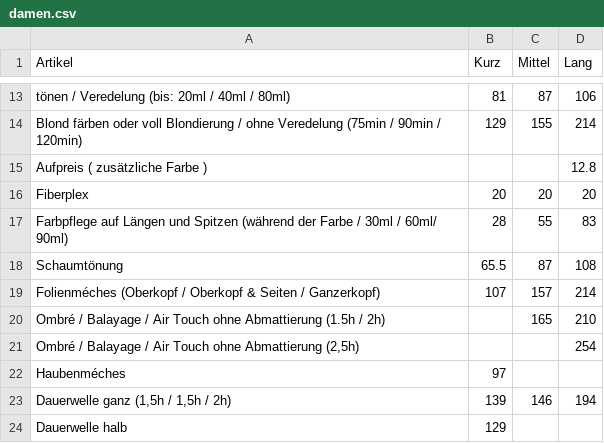
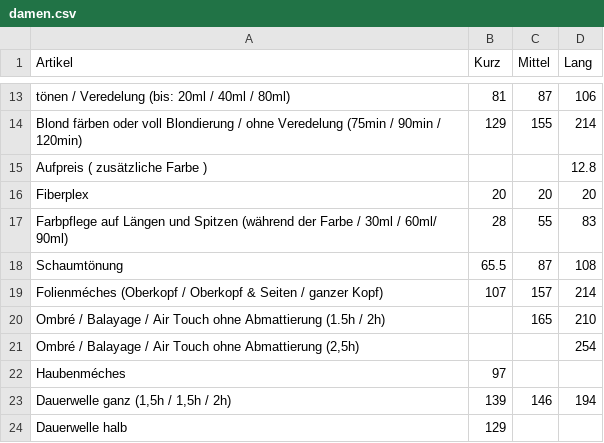
Before and after one commit to Sonjas-Haarstyle/www.sonjas-haarstyle.ch, a CSV file: data/csv/damen.csv, drawn as a sheet; only a part is shown, gaps mark what is left out.

Commit message:
Update damen.csv

```diff
--- a/data/csv/damen.csv
+++ b/data/csv/damen.csv
@@ -18,3 +18,3 @@ Farbpflege auf Längen und Spitzen (während der Farbe / 30ml / 60ml/ 90ml),28,5
 Schaumtönung,65.5,87,108
-"Folienméches (Oberkopf / Oberkopf & Seiten / Ganzerkopf)",107,157,214
+"Folienméches (Oberkopf / Oberkopf & Seiten / ganzer Kopf)",107,157,214
 Ombré / Balayage / Air Touch ohne Abmattierung (1.5h / 2h),,165,210
```
